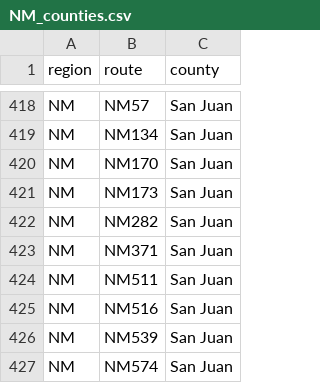
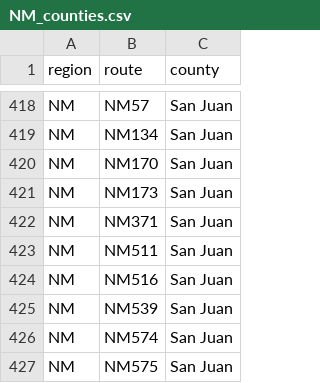
Before and after one commit to Highway-Photo-Project/PhotoData, a CSV file: _counties/NM_counties.csv, drawn as a sheet; only a part is shown, gaps mark what is left out; the shorter side is filled out with more unchanged rows.

Commit message:
Remove duplicate entry for San Juan county
Removed duplicate entry for San Juan county.

```diff
--- a/_counties/NM_counties.csv
+++ b/_counties/NM_counties.csv
@@ -421,3 +421,2 @@ NM;NM170;San Juan
 NM;NM173;San Juan
-NM;NM282;San Juan
 NM;NM371;San Juan
```
